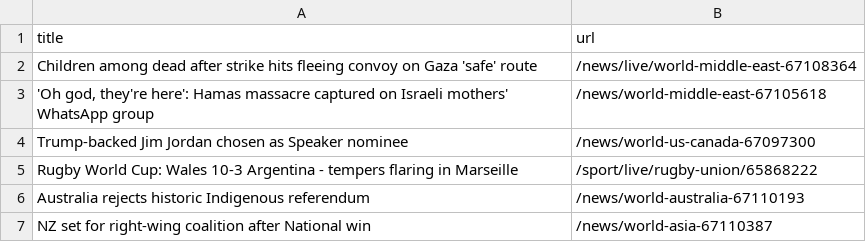
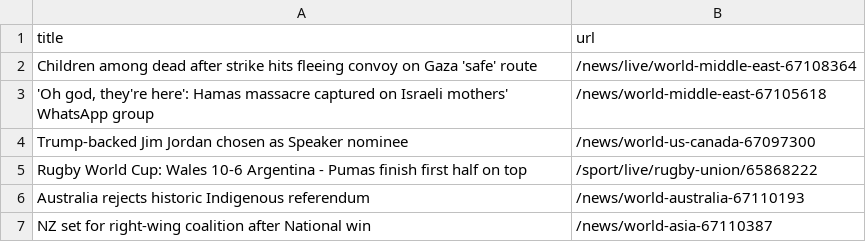
Before and after one commit to jsoma/automatic-scraper-bbc, a CSV file: bbc.csv, drawn as a sheet; only a part is shown.

```diff
--- a/bbc.csv
+++ b/bbc.csv
@@ -4,3 +4,3 @@ Children among dead after strike hits fleeing convoy on Gaza 'safe' route,/news/
 Trump-backed Jim Jordan chosen as Speaker nominee,/news/world-us-canada-67097300
-Rugby World Cup: Wales 10-3 Argentina - tempers flaring in Marseille,/sport/live/rugby-union/65868222
+Rugby World Cup: Wales 10-6 Argentina - Pumas finish first half on top,/sport/live/rugby-union/65868222
 Australia rejects historic Indigenous referendum,/news/world-australia-67110193
```
